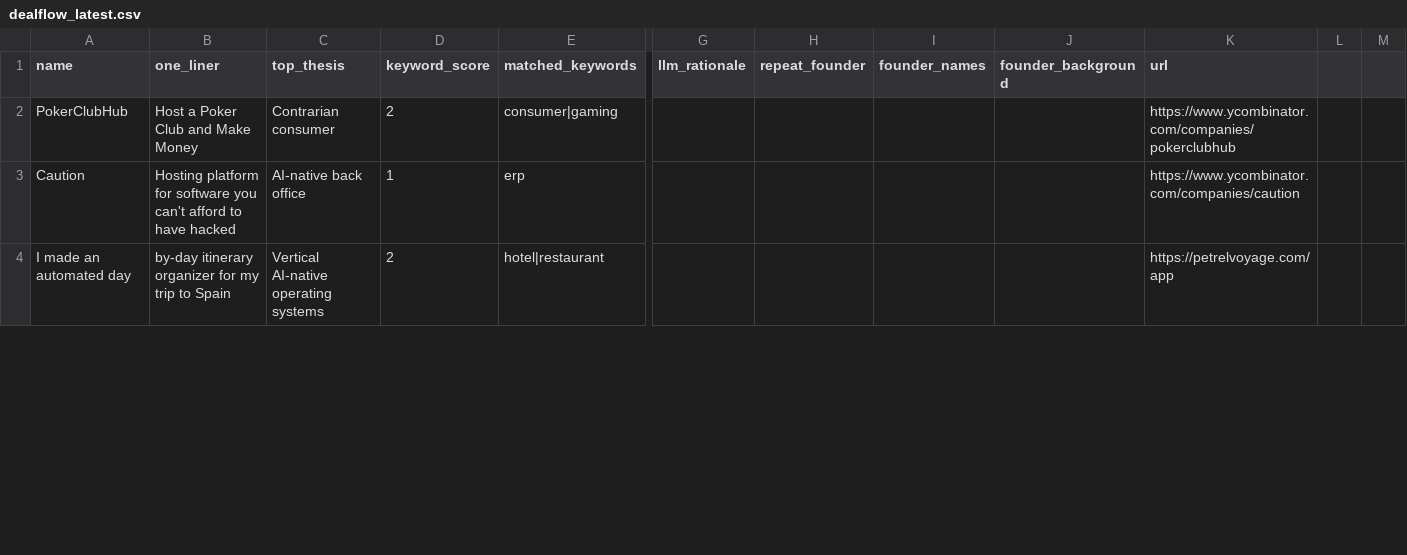
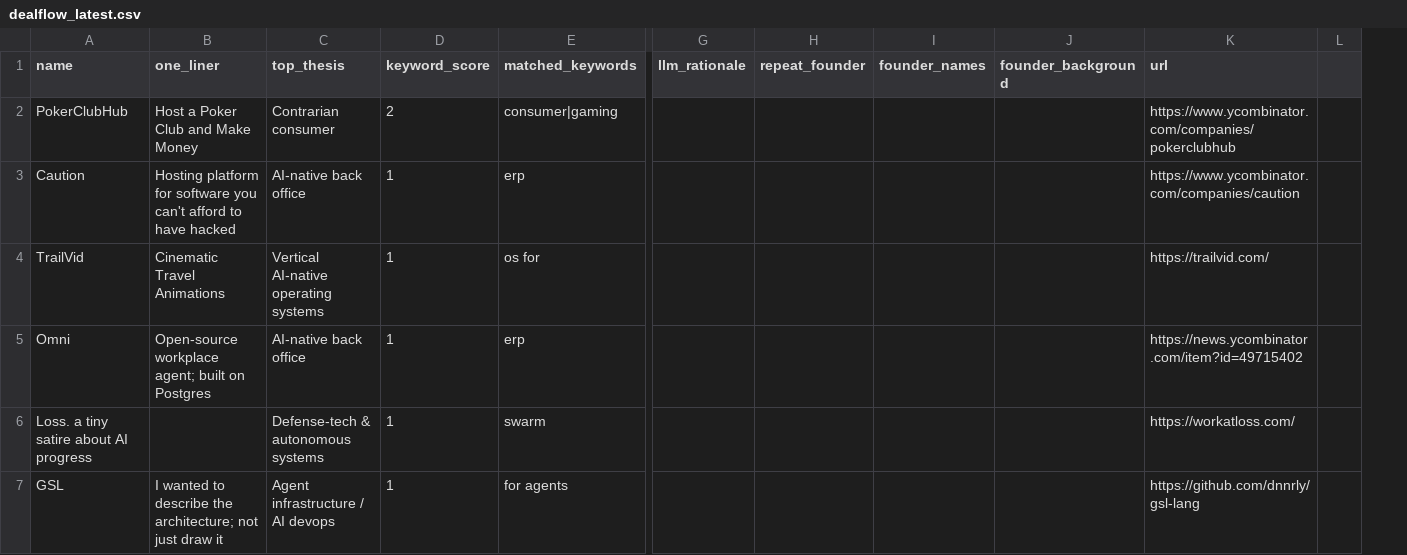
Before and after one commit to diegorivero06/dealflow2-engine, a CSV file: dealflow_latest.csv, drawn as a sheet; only a part is shown, gaps mark what is left out; removed rows and columns are numbered as before the commit, all else as after; rows hold the shown columns only; the diff covers the shown part only; the diff names each change by its address in the sheet, - before the commit and + after, or states it on an @@ line.

```diff
--- a/dealflow_latest.csv
+++ b/dealflow_latest.csv
-column L, empty
-column M, empty
+column L, empty
-row 4: I made an automated day | by-day itinerary organizer for my trip to Spain | Vertical AI-native operating systems | 2 | hotel|restaurant |  |  |  |  | https://petrelvoyage.com/app
+row 4: TrailVid | Cinematic Travel Animations | Vertical AI-native operating systems | 1 | os for |  |  |  |  | https://trailvid.com/
+row 5: Omni | Open-source workplace agent; built on Postgres | AI-native back office | 1 | erp |  |  |  |  | https://news.ycombinator.com/item?id=49715402
+row 6: Loss. a tiny satire about AI progress |  | Defense-tech & autonomous systems | 1 | swarm |  |  |  |  | https://workatloss.com/
+row 7: GSL | I wanted to describe the architecture; not just draw it | Agent infrastructure / AI devops | 1 | for agents |  |  |  |  | https://github.com/dnnrly/gsl-lang
```
Also changed, not shown: 8 added rows, 12 removed rows and 3 edited cells elsewhere in this file, 1 other file.
